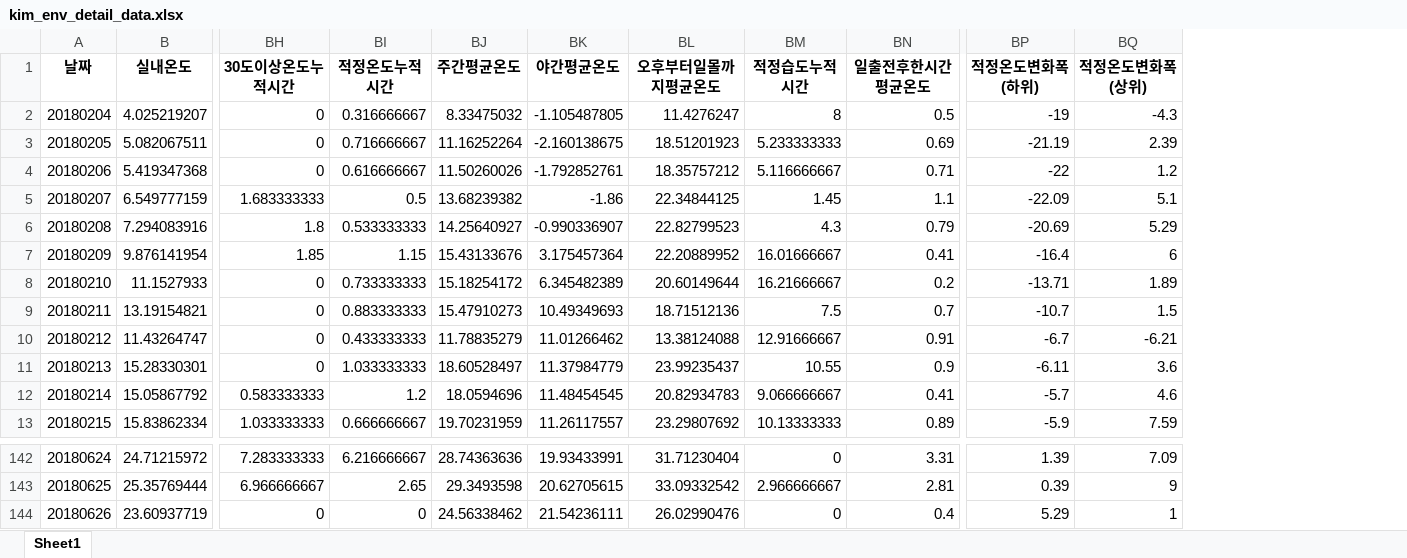
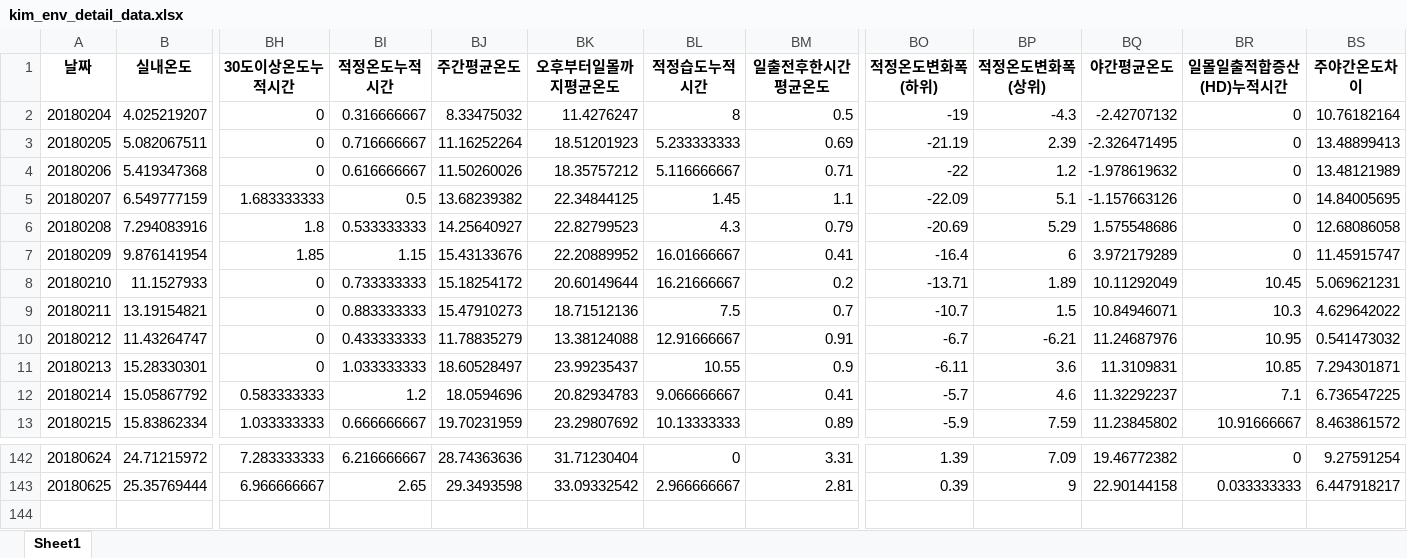
Before and after one commit to taxuyou/smartfarm, an Excel workbook: dataset/2nd_data/kim/kim_env_detail_data.xlsx, sheet Sheet1, drawn as a sheet; only a part is shown, gaps mark what is left out; values as stored, in another font and other column widths than the file's, no borders; removed rows and columns are numbered as before the commit, all else as after; rows hold the shown columns only; the diff names each change by its address in the sheet, - before the commit and + after, or states it on an @@ line.

```diff
--- a/dataset/2nd_data/kim/kim_env_detail_data.xlsx (sheet Sheet1)
+++ b/dataset/2nd_data/kim/kim_env_detail_data.xlsx (sheet Sheet1)
-column BK (야간평균온도), rows 2-13: -1.105487805 | -2.160138675 | -1.792852761 | -1.86 | -0.990336907 | 3.175457364 | 6.345482389 | 10.49349693 | 11.01266462 | 11.37984779 | 11.48454545 | 11.26117557; rows 142-143: 19.93433991 | 20.62705615
+column BQ (야간평균온도), rows 2-13: -2.42707132 | -2.326471495 | -1.978619632 | -1.157663126 | 1.575548686 | 3.972179289 | 10.11292049 | 10.84946071 | 11.24687976 | 11.3109831 | 11.32292237 | 11.23845802; rows 142-143: 19.46772382 | 22.90144158
+column BR (일몰일출적합증산(HD)누적시간), rows 2-13: 0 | 0 | 0 | 0 | 0 | 0 | 10.45 | 10.3 | 10.95 | 10.85 | 7.1 | 10.91666667; rows 142-143: 0 | 0.033333333
+column BS (주야간온도차이), rows 2-13: 10.76182164 | 13.48899413 | 13.48121989 | 14.84005695 | 12.68086058 | 11.45915747 | 5.069621231 | 4.629642022 | 0.541473032 | 7.294301871 | 6.736547225 | 8.463861572; rows 142-143: 9.27591254 | 6.447918217
-row 144: 20180626 | 23.60937719 | 0 | 0 | 24.56338462 | 21.54236111 | 26.02990476 | 0 | 0.4 | 5.29 | 1
```
Also changed, not shown: dataset/2nd_data/beak/beak_env_detail_data.xlsx, dataset/2nd_data/hwang/hwang_env_detail_data.xlsx, 25 other files.
